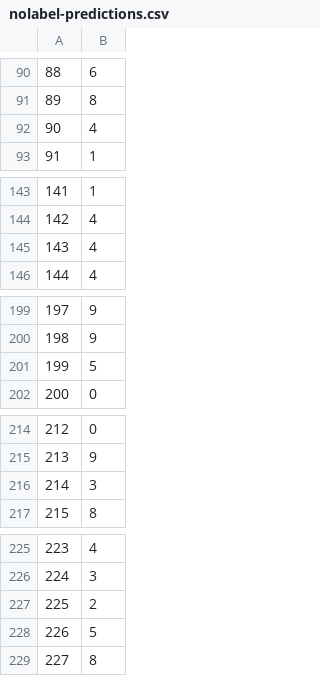
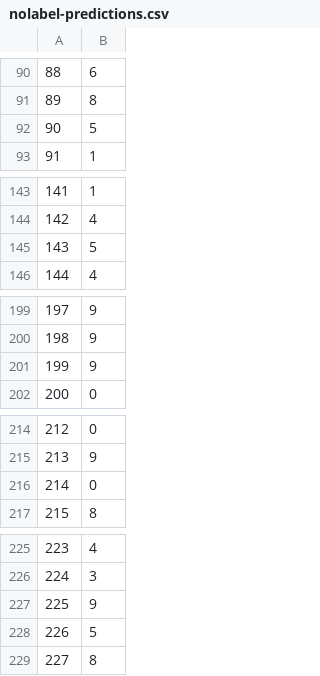
Before and after one commit to mohanadarafe/Hand-written-English-Greek-letter-recognition, a CSV file: reports/Best-MLP-DS2/nolabel-predictions.csv, drawn as a sheet; only a part is shown, gaps mark what is left out; the diff covers the shown part only.

```diff
--- a/reports/Best-MLP-DS2/nolabel-predictions.csv
+++ b/reports/Best-MLP-DS2/nolabel-predictions.csv
@@ -91,3 +91,3 @@
 89,8
-90,4
+90,5
 91,1
@@ -144,3 +144,3 @@
 142,4
-143,4
+143,5
 144,4
@@ -200,3 +200,3 @@
 198,9
-199,5
+199,9
 200,0
@@ -215,3 +215,3 @@
 213,9
-214,3
+214,0
 215,8
@@ -226,3 +226,3 @@
 224,3
-225,2
+225,9
 226,5
```
Also changed, not shown: 15 edited cells elsewhere in this file, reports/Best-MLP-DS1/class_metric.csv, reports/Best-MLP-DS1/nolabel-predictions.csv, 7 other files.
